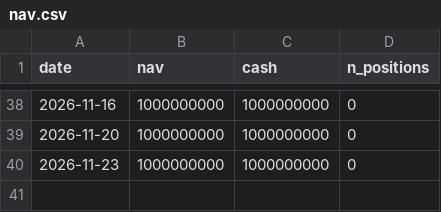
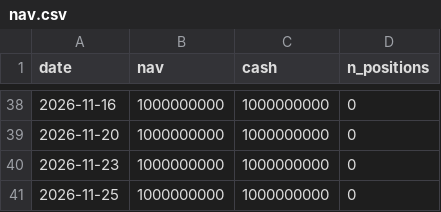
Before and after one commit to tranngocthang12-gif/TRUNG-T-M-T-I-CH-NH-Financial-Intelligence-Media-Factory, a CSV file: paper/nav.csv, drawn as a sheet; only a part is shown, gaps mark what is left out.

```diff
--- a/paper/nav.csv
+++ b/paper/nav.csv
@@ -40 +40,2 @@ date,nav,cash,n_positions
 2026-11-23,1000000000,1000000000,0
+2026-11-25,1000000000,1000000000,0
```
Also changed, not shown: data/derived/adjustment_factors.csv, data/derived/quality_flags.csv, 9 other files.
